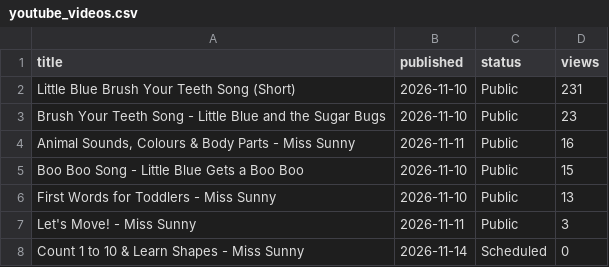
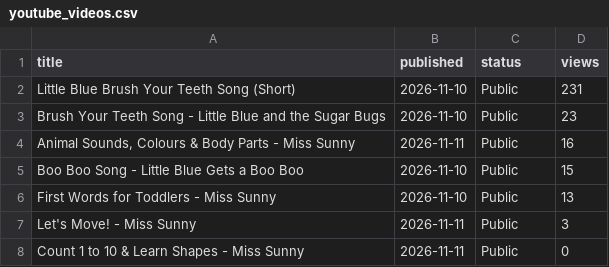
Before and after one commit to Himageo2006/northstar-dashboard, a CSV file: data/youtube_videos.csv, drawn as a sheet.

```diff
--- a/data/youtube_videos.csv
+++ b/data/youtube_videos.csv
@@ -7,2 +7,2 @@ title,published,status,views
 "Let's Move! - Miss Sunny",2026-11-11,Public,3
-"Count 1 to 10 & Learn Shapes - Miss Sunny",2026-11-14,Scheduled,0
+"Count 1 to 10 & Learn Shapes - Miss Sunny",2026-11-11,Public,0
```
Also changed, not shown: data/apps.csv, data/ios_daily.csv, 6 other files.
